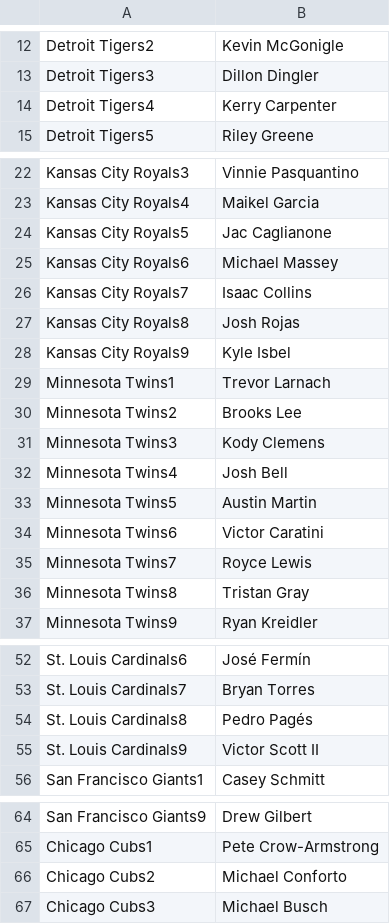
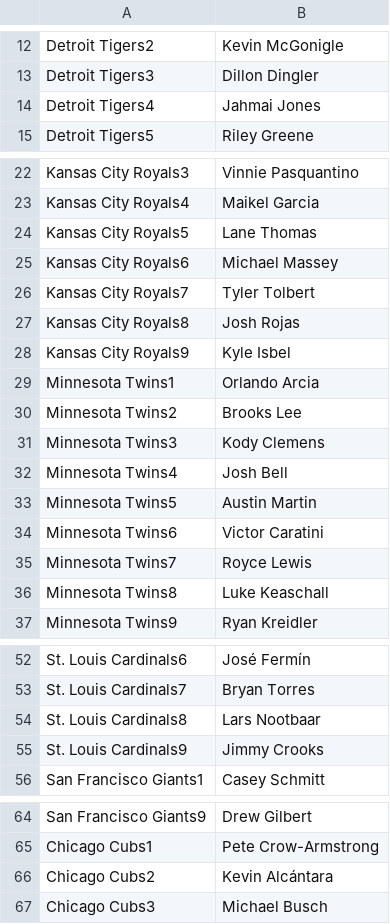
Before and after one commit to jack-simon4/jacks-models, a CSV file: src/assets/MLB-Lineups.csv, drawn as a sheet; only a part is shown, gaps mark what is left out; the diff covers the shown part only.

```diff
--- a/src/assets/MLB-Lineups.csv
+++ b/src/assets/MLB-Lineups.csv
@@ -13,3 +13,3 @@ Detroit Tigers2,Kevin McGonigle
 Detroit Tigers3,Dillon Dingler
-Detroit Tigers4,Kerry Carpenter
+Detroit Tigers4,Jahmai Jones
 Detroit Tigers5,Riley Greene
@@ -23,8 +23,8 @@ Kansas City Royals3,Vinnie Pasquantino
 Kansas City Royals4,Maikel Garcia
-Kansas City Royals5,Jac Caglianone
+Kansas City Royals5,Lane Thomas
 Kansas City Royals6,Michael Massey
-Kansas City Royals7,Isaac Collins
+Kansas City Royals7,Tyler Tolbert
 Kansas City Royals8,Josh Rojas
 Kansas City Royals9,Kyle Isbel
-Minnesota Twins1,Trevor Larnach
+Minnesota Twins1,Orlando Arcia
 Minnesota Twins2,Brooks Lee
@@ -35,3 +35,3 @@ Minnesota Twins6,Victor Caratini
 Minnesota Twins7,Royce Lewis
-Minnesota Twins8,Tristan Gray
+Minnesota Twins8,Luke Keaschall
 Minnesota Twins9,Ryan Kreidler
@@ -53,4 +53,4 @@ St. Louis Cardinals6,José Fermín
 St. Louis Cardinals7,Bryan Torres
-St. Louis Cardinals8,Pedro Pagés
-St. Louis Cardinals9,Victor Scott II
+St. Louis Cardinals8,Lars Nootbaar
+St. Louis Cardinals9,Jimmy Crooks
 San Francisco Giants1,Casey Schmitt
@@ -65,3 +65,3 @@ San Francisco Giants9,Drew Gilbert
 Chicago Cubs1,Pete Crow-Armstrong
-Chicago Cubs2,Michael Conforto
+Chicago Cubs2,Kevin Alcántara
 Chicago Cubs3,Michael Busch
```
Also changed, not shown: 45 added rows elsewhere in this file, src/assets/MLB-Player-Props.csv, 8 other files.
